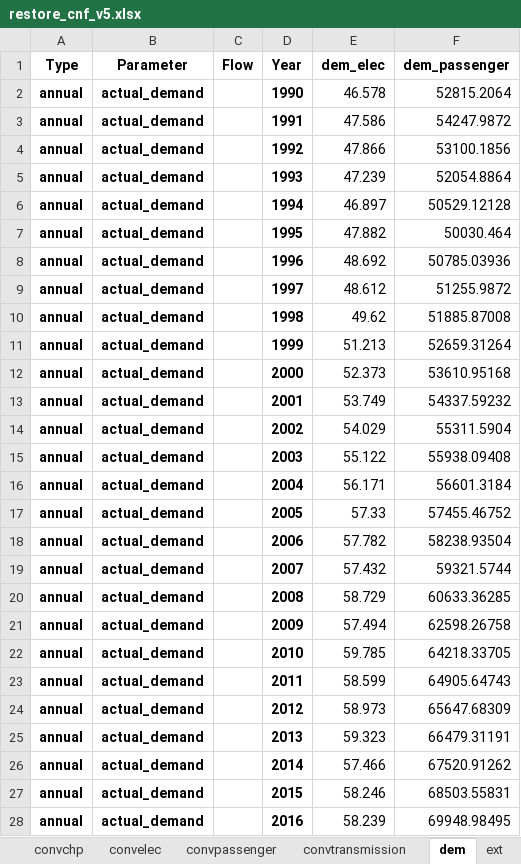
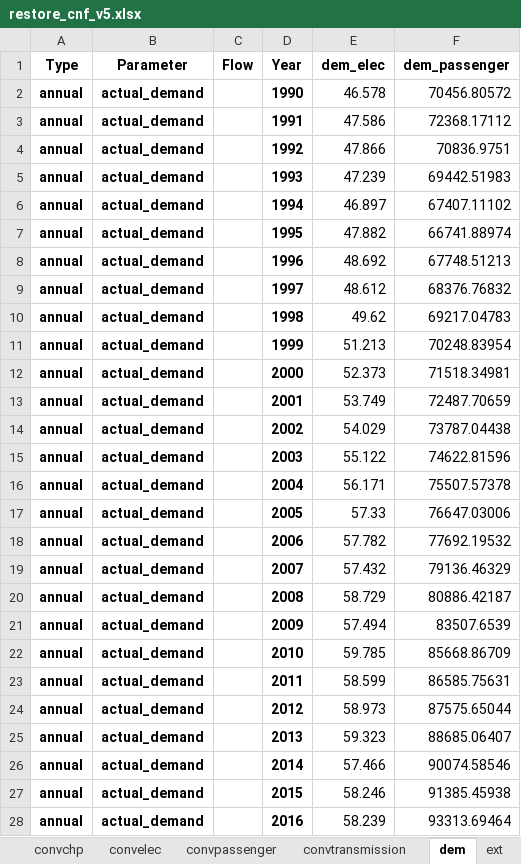
Before and after one commit to irm-codebase/RESTORE, an Excel workbook: data/cnf_files/restore_cnf_v5.xlsx, sheet dem, drawn as a sheet; only a part is shown; values as stored, in another font and other column widths than the file's, no borders; the diff covers the shown part only; the diff names each change by its address in the sheet, - before the commit and + after, or states it on an @@ line.

```diff
--- a/data/cnf_files/restore_cnf_v5.xlsx (sheet dem)
+++ b/data/cnf_files/restore_cnf_v5.xlsx (sheet dem)
-F2 (dem_passenger): 52815.2064
+F2 (dem_passenger): 70456.80572
-F3 (dem_passenger): 54247.9872
+F3 (dem_passenger): 72368.17112
-F4 (dem_passenger): 53100.1856
+F4 (dem_passenger): 70836.9751
-F5 (dem_passenger): 52054.8864
+F5 (dem_passenger): 69442.51983
-F6 (dem_passenger): 50529.12128
+F6 (dem_passenger): 67407.11102
-F7 (dem_passenger): 50030.464
+F7 (dem_passenger): 66741.88974
-F8 (dem_passenger): 50785.03936
+F8 (dem_passenger): 67748.51213
-F9 (dem_passenger): 51255.9872
+F9 (dem_passenger): 68376.76832
-F10 (dem_passenger): 51885.87008
+F10 (dem_passenger): 69217.04783
-F11 (dem_passenger): 52659.31264
+F11 (dem_passenger): 70248.83954
-F12 (dem_passenger): 53610.95168
+F12 (dem_passenger): 71518.34981
-F13 (dem_passenger): 54337.59232
+F13 (dem_passenger): 72487.70659
-F14 (dem_passenger): 55311.5904
+F14 (dem_passenger): 73787.04438
-F15 (dem_passenger): 55938.09408
+F15 (dem_passenger): 74622.81596
-F16 (dem_passenger): 56601.3184
+F16 (dem_passenger): 75507.57378
-F17 (dem_passenger): 57455.46752
+F17 (dem_passenger): 76647.03006
-F18 (dem_passenger): 58238.93504
+F18 (dem_passenger): 77692.19532
-F19 (dem_passenger): 59321.5744
+F19 (dem_passenger): 79136.46329
-F20 (dem_passenger): 60633.36285
+F20 (dem_passenger): 80886.42187
-F21 (dem_passenger): 62598.26758
+F21 (dem_passenger): 83507.6539
-F22 (dem_passenger): 64218.33705
+F22 (dem_passenger): 85668.86709
-F23 (dem_passenger): 64905.64743
+F23 (dem_passenger): 86585.75631
-F24 (dem_passenger): 65647.68309
+F24 (dem_passenger): 87575.65044
-F25 (dem_passenger): 66479.31191
+F25 (dem_passenger): 88685.06407
-F26 (dem_passenger): 67520.91262
+F26 (dem_passenger): 90074.58546
-F27 (dem_passenger): 68503.55831
+F27 (dem_passenger): 91385.45938
-F28 (dem_passenger): 69948.98495
+F28 (dem_passenger): 93313.69464
```
Also changed, not shown: 3 edited cells elsewhere in this sheet, sheet convpassenger, data/zenodo_ivan/conversion/passenger/CHE_convpassenger_phevg.xlsx, data/zenodo_ivan/trade/CHE_trd_gas.xlsx, 20 other files.
